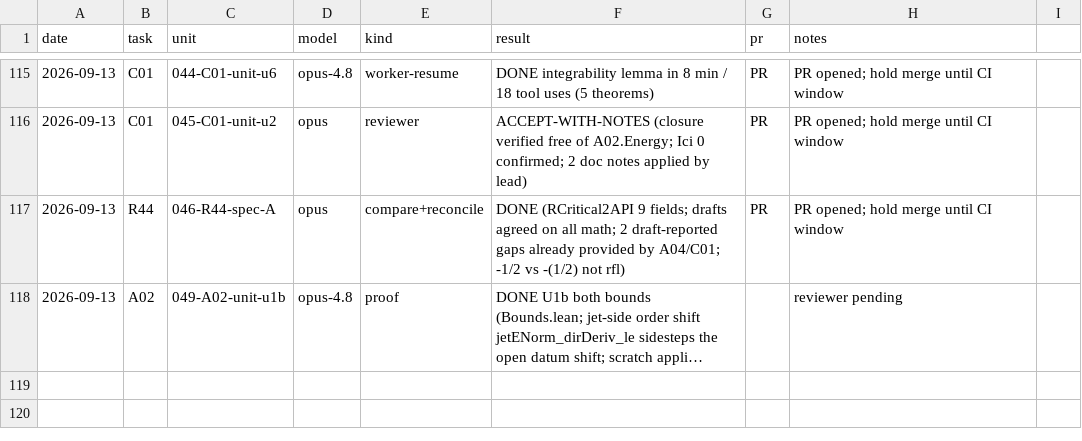
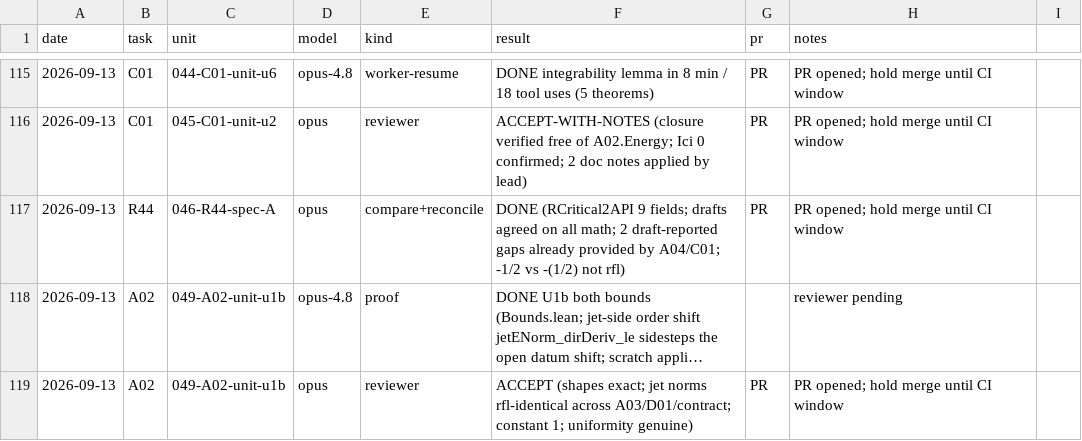
Before and after one commit to mathzhuonichi/blowup_density, a CSV file: logs/AGENT_RUNS.csv, drawn as a sheet; only a part is shown, gaps mark what is left out; long unchanged cells end in …; the diff names each change by its address in the sheet, - before the commit and + after, or states it on an @@ line.

```diff
--- a/logs/AGENT_RUNS.csv
+++ b/logs/AGENT_RUNS.csv
+row 119: 2026-09-13 | A02 | 049-A02-unit-u1b | opus | reviewer | ACCEPT (shapes exact; jet norms rfl-identical across A03/D01/contract; constant 1; uniformity genuine) | PR | PR opened; hold merge until CI window
```
Also changed, not shown: 1 other file.
